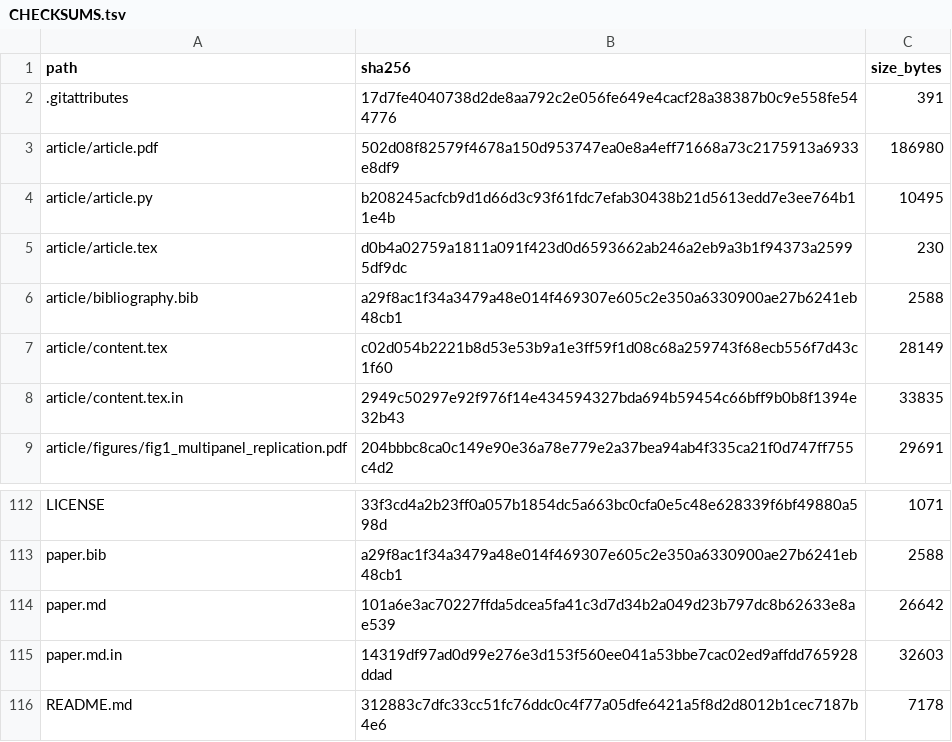
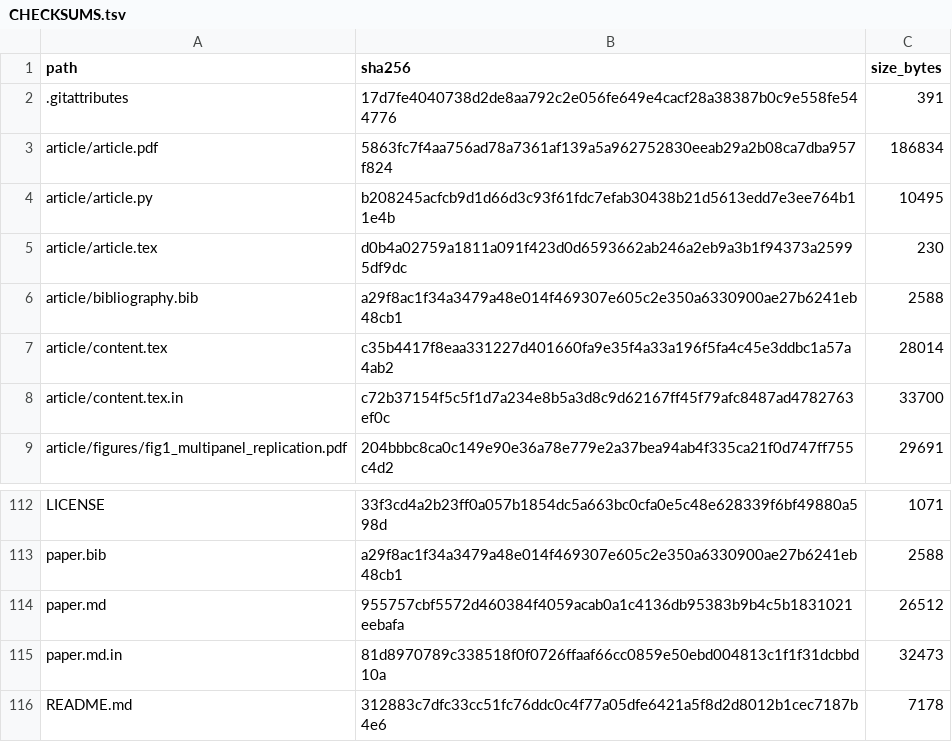
Before and after one commit to Rashidmstar12/saddle-replication, a TSV file: CHECKSUMS.tsv, drawn as a sheet; only a part is shown, gaps mark what is left out.

Commit message:
Refine AI declaration in manuscripts and update PDF and checksums

```diff
--- a/CHECKSUMS.tsv
+++ b/CHECKSUMS.tsv
@@ -2,3 +2,3 @@ path	sha256	size_bytes
 .gitattributes	17d7fe4040738d2de8aa792c2e056fe649e4cacf28a38387b0c9e558fe544776	391
-article/article.pdf	502d08f82579f4678a150d953747ea0e8a4eff71668a73c2175913a6933e8df9	186980
+article/article.pdf	5863fc7f4aa756ad78a7361af139a5a962752830eeab29a2b08ca7dba957f824	186834
 article/article.py	b208245acfcb9d1d66d3c93f61fdc7efab30438b21d5613edd7e3ee764b11e4b	10495
@@ -6,4 +6,4 @@ article/article.tex	d0b4a02759a1811a091f423d0d6593662ab246a2eb9a3b1f94373a25995d
 article/bibliography.bib	a29f8ac1f34a3479a48e014f469307e605c2e350a6330900ae27b6241eb48cb1	2588
-article/content.tex	c02d054b2221b8d53e53b9a1e3ff59f1d08c68a259743f68ecb556f7d43c1f60	28149
-article/content.tex.in	2949c50297e92f976f14e434594327bda694b59454c66bff9b0b8f1394e32b43	33835
+article/content.tex	c35b4417f8eaa331227d401660fa9e35f4a33a196f5fa4c45e3ddbc1a57a4ab2	28014
+article/content.tex.in	c72b37154f5c5f1d7a234e8b5a3d8c9d62167ff45f79afc8487ad4782763ef0c	33700
 article/figures/fig1_multipanel_replication.pdf	204bbbc8ca0c149e90e36a78e779e2a37bea94ab4f335ca21f0d747ff755c4d2	29691
@@ -113,4 +113,4 @@ LICENSE	33f3cd4a2b23ff0a057b1854dc5a663bc0cfa0e5c48e628339f6bf49880a598d	1071
 paper.bib	a29f8ac1f34a3479a48e014f469307e605c2e350a6330900ae27b6241eb48cb1	2588
-paper.md	101a6e3ac70227ffda5dcea5fa41c3d7d34b2a049d23b797dc8b62633e8ae539	26642
-paper.md.in	14319df97ad0d99e276e3d153f560ee041a53bbe7cac02ed9affdd765928ddad	32603
+paper.md	955757cbf5572d460384f4059acab0a1c4136db95383b9b4c5b1831021eebafa	26512
+paper.md.in	81d8970789c338518f0f0726ffaaf66cc0859e50ebd004813c1f1f31dcbbd10a	32473
 README.md	312883c7dfc33cc51fc76ddc0c4f77a05dfe6421a5f8d2d8012b1cec7187b4e6	7178
```
Also changed, not shown: 5 other files.
